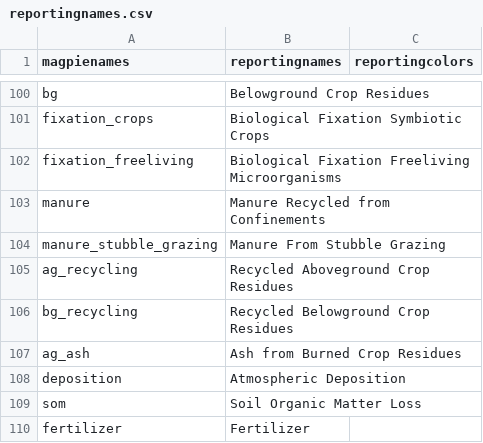
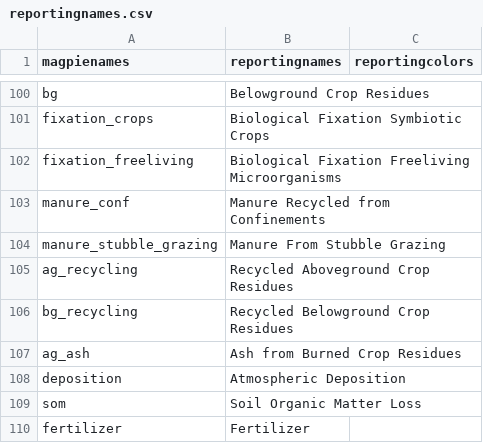
Before and after one commit to pik-piam/magpiesets, a CSV file: inst/extdata/reportingnames.csv, drawn as a sheet; only a part is shown, gaps mark what is left out.

Commit message:
renaming manure

```diff
--- a/inst/extdata/reportingnames.csv
+++ b/inst/extdata/reportingnames.csv
@@ -102,3 +102,3 @@ fixation_crops,Biological Fixation Symbiotic Crops,
 fixation_freeliving,Biological Fixation Freeliving Microorganisms,
-manure,Manure Recycled from Confinements,
+manure_conf,Manure Recycled from Confinements,
 manure_stubble_grazing,Manure From Stubble Grazing,
```
Also changed, not shown: 4 other files.
